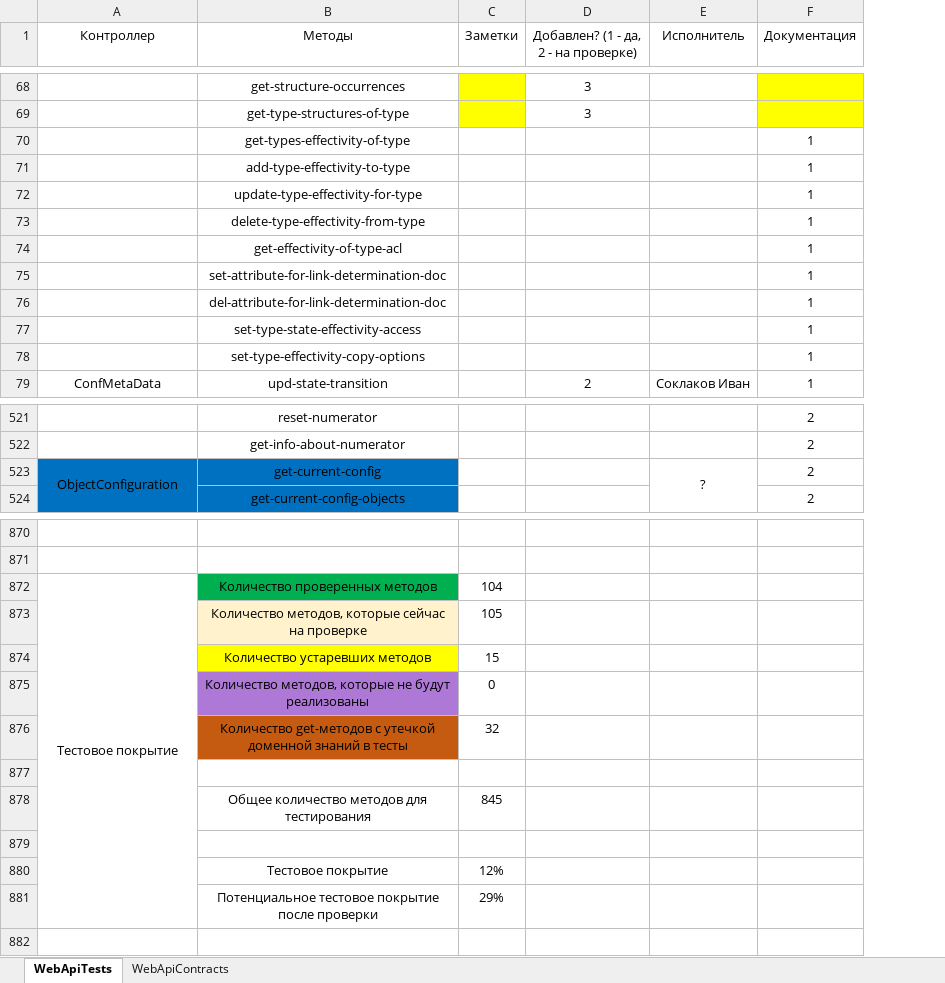
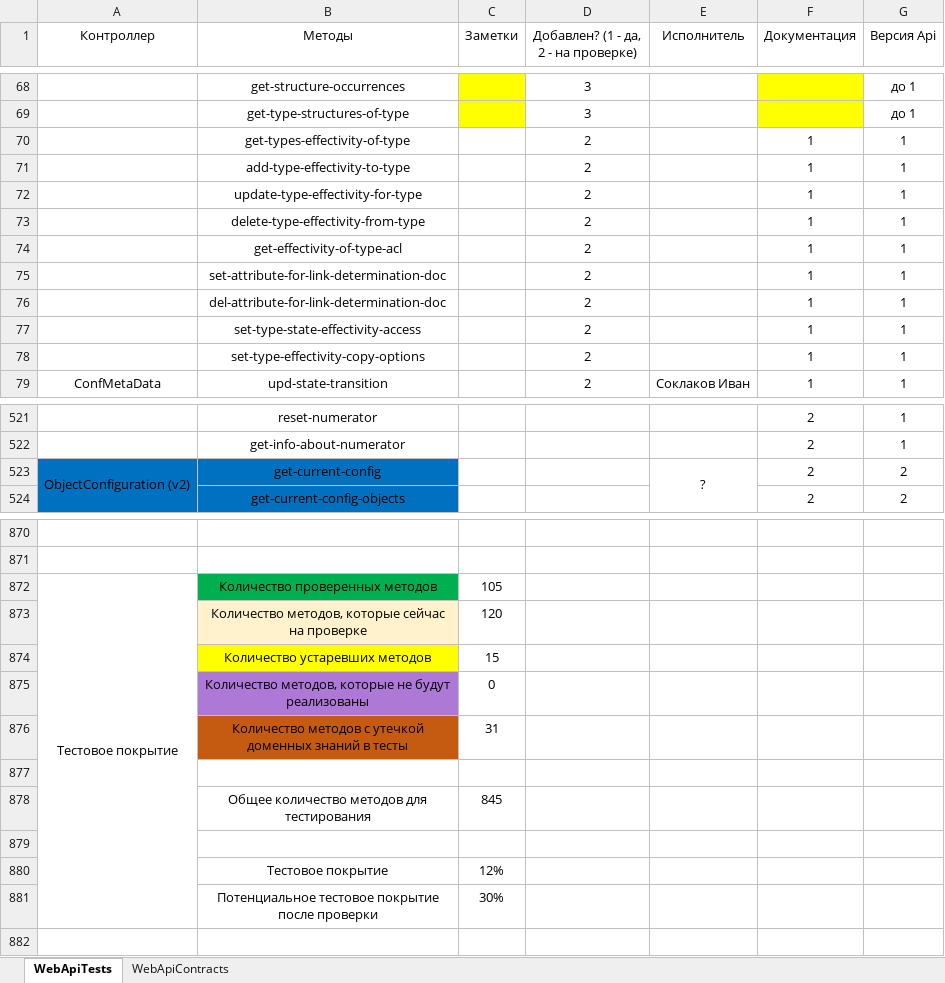
Before and after one commit to ZhukovIt/Ascon_Documents, an Excel workbook: Тесты Web Api.xlsx, sheet WebApiTests, drawn as a sheet; only a part is shown, gaps mark what is left out; values as stored, in another font and other column widths than the file's, no borders; conditional formats not drawn; removed rows and columns are numbered as before the commit, all else as after; the diff covers the shown part only; the diff names each change by its address in the sheet, - before the commit and + after, or states it on an @@ line.

```diff
--- a/Тесты Web Api.xlsx (sheet WebApiTests)
+++ b/Тесты Web Api.xlsx (sheet WebApiTests)
+column G (Версия Api), rows 68-79: до 1 | до 1 | 1 | 1 | 1 | 1 | 1 | 1 | 1 | 1 | 1 | 1; rows 521-524: 1 | 1 | 2 | 2
-D70:D78: (empty)
+D70:D78: 2
-A523 (Контроллер): ObjectConfiguration
+A523 (Контроллер): ObjectConfiguration (v2)
-C872 (Заметки): 104
+C872 (Заметки): 105
-C873 (Заметки): 105
+C873 (Заметки): 120
-row 876:  | Количество get-методов с утечкой доменной знаний в тесты | 32
+row 876:  | Количество методов с утечкой доменных знаний в тесты | 31
-C881 (Заметки): 29%
+C881 (Заметки): 30%
```
Also changed, not shown: 9 edited cells and cell formats elsewhere in this sheet, sheet WebApiContracts.
